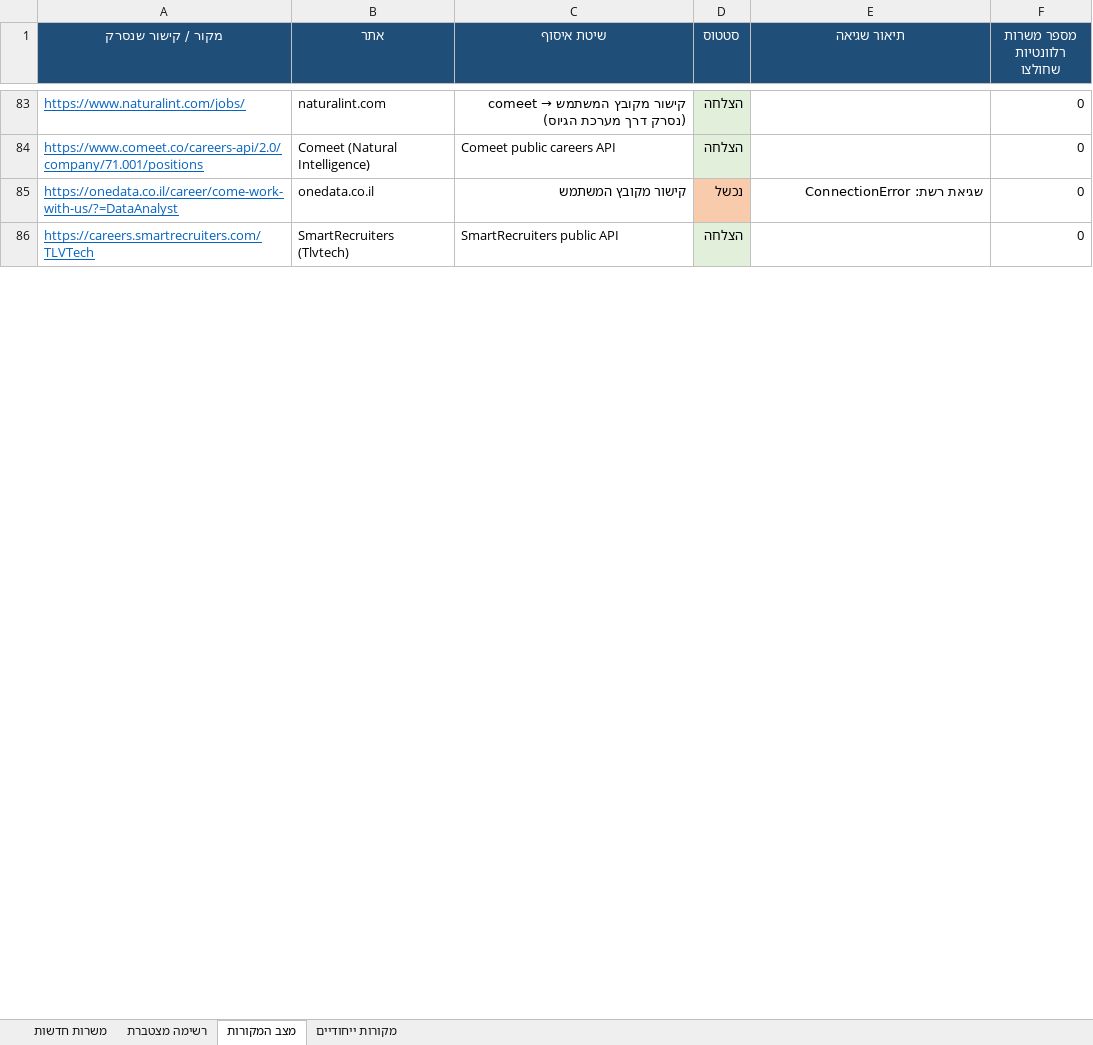
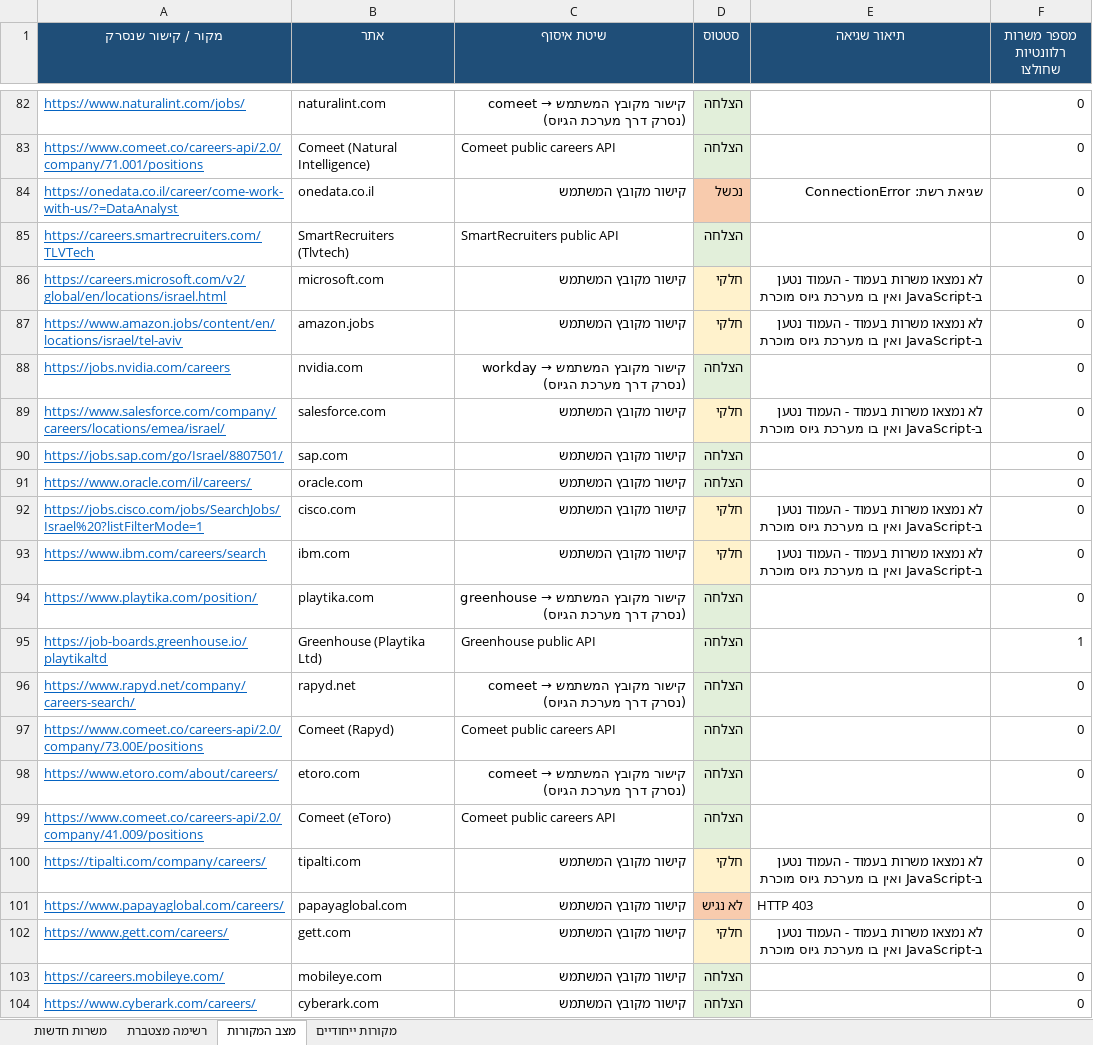
Before and after one commit to neryabenami/data-jobs-agent, an Excel workbook: reports/jobs_report_2026-09-25.xlsx, sheet מצב המקורות, drawn as a sheet; only a part is shown, gaps mark what is left out; values as stored, in another font and other column widths than the file's, no borders; the diff covers the shown part only; the diff names each change by its address in the sheet, - before the commit and + after, or states it on an @@ line.

```diff
--- a/reports/jobs_report_2026-09-25.xlsx (sheet מצב המקורות)
+++ b/reports/jobs_report_2026-09-25.xlsx (sheet מצב המקורות)
+row 86: https://careers.microsoft.com/v2/global/en/locations/israel.html | microsoft.com | קישור מקובץ המשתמש | חלקי | לא נמצאו משרות בעמוד - העמוד נטען ב-JavaScript ואין בו מערכת גיוס מוכרת | 0
+row 87: https://www.amazon.jobs/content/en/locations/israel/tel-aviv | amazon.jobs | קישור מקובץ המשתמש | חלקי | לא נמצאו משרות בעמוד - העמוד נטען ב-JavaScript ואין בו מערכת גיוס מוכרת | 0
+row 88: https://jobs.nvidia.com/careers | nvidia.com | קישור מקובץ המשתמש → workday (נסרק דרך מערכת הגיוס) | הצלחה |  | 0
+row 89: https://www.salesforce.com/company/careers/locations/emea/israel/ | salesforce.com | קישור מקובץ המשתמש | חלקי | לא נמצאו משרות בעמוד - העמוד נטען ב-JavaScript ואין בו מערכת גיוס מוכרת | 0
+row 90: https://jobs.sap.com/go/Israel/8807501/ | sap.com | קישור מקובץ המשתמש | הצלחה |  | 0
+row 91: https://www.oracle.com/il/careers/ | oracle.com | קישור מקובץ המשתמש | הצלחה |  | 0
+row 92: https://jobs.cisco.com/jobs/SearchJobs/Israel%20?listFilterMode=1 | cisco.com | קישור מקובץ המשתמש | חלקי | לא נמצאו משרות בעמוד - העמוד נטען ב-JavaScript ואין בו מערכת גיוס מוכרת | 0
+row 93: https://www.ibm.com/careers/search | ibm.com | קישור מקובץ המשתמש | חלקי | לא נמצאו משרות בעמוד - העמוד נטען ב-JavaScript ואין בו מערכת גיוס מוכרת | 0
+row 94: https://www.playtika.com/position/ | playtika.com | קישור מקובץ המשתמש → greenhouse (נסרק דרך מערכת הגיוס) | הצלחה |  | 0
+row 95: https://job-boards.greenhouse.io/playtikaltd | Greenhouse (Playtika Ltd) | Greenhouse public API | הצלחה |  | 1
+row 96: https://www.rapyd.net/company/careers-search/ | rapyd.net | קישור מקובץ המשתמש → comeet (נסרק דרך מערכת הגיוס) | הצלחה |  | 0
+row 97: https://www.comeet.co/careers-api/2.0/company/73.00E/positions | Comeet (Rapyd) | Comeet public careers API | הצלחה |  | 0
+row 98: https://www.etoro.com/about/careers/ | etoro.com | קישור מקובץ המשתמש → comeet (נסרק דרך מערכת הגיוס) | הצלחה |  | 0
+row 99: https://www.comeet.co/careers-api/2.0/company/41.009/positions | Comeet (eToro) | Comeet public careers API | הצלחה |  | 0
+row 100: https://tipalti.com/company/careers/ | tipalti.com | קישור מקובץ המשתמש | חלקי | לא נמצאו משרות בעמוד - העמוד נטען ב-JavaScript ואין בו מערכת גיוס מוכרת | 0
+row 101: https://www.papayaglobal.com/careers/ | papayaglobal.com | קישור מקובץ המשתמש | לא נגיש | HTTP 403 | 0
+row 102: https://www.gett.com/careers/ | gett.com | קישור מקובץ המשתמש | חלקי | לא נמצאו משרות בעמוד - העמוד נטען ב-JavaScript ואין בו מערכת גיוס מוכרת | 0
+row 103: https://careers.mobileye.com/ | mobileye.com | קישור מקובץ המשתמש | הצלחה |  | 0
+row 104: https://www.cyberark.com/careers/ | cyberark.com | קישור מקובץ המשתמש | הצלחה |  | 0
```
Also changed, not shown: 74 added rows, 2 removed rows, 94 edited cells and cell formats elsewhere in this sheet, sheet משרות חדשות, sheet רשימה מצטברת, sheet מקורות ייחודיים, 3 other files.
